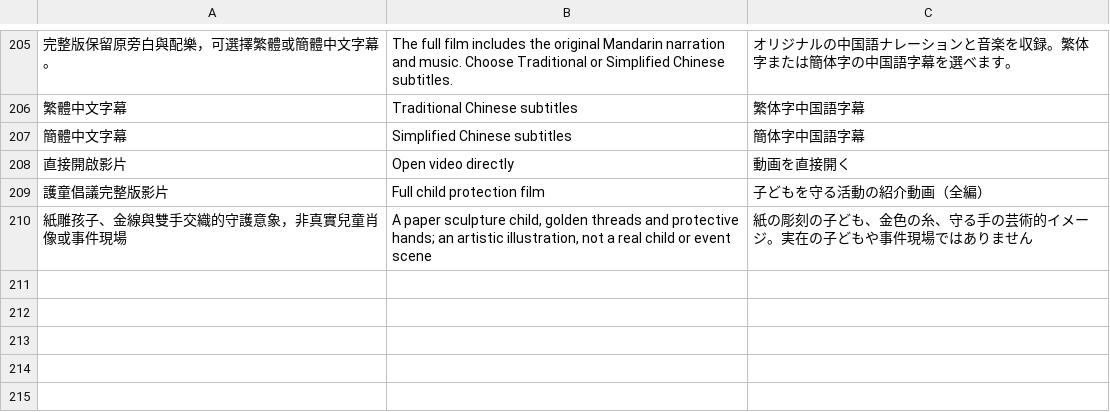
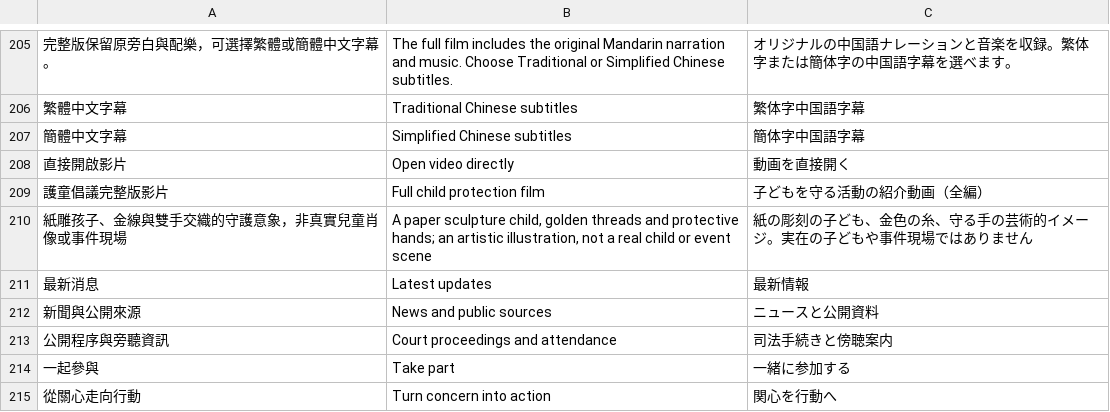
Before and after one commit to jerryzuhow77/child-advocacy-site, a TSV file: scripts/home-locales-20261013.tsv, drawn as a sheet; only a part is shown, gaps mark what is left out; the diff names each change by its address in the sheet, - before the commit and + after, or states it on an @@ line.

```diff
--- a/scripts/home-locales-20261013.tsv
+++ b/scripts/home-locales-20261013.tsv
+row 211: 最新消息 | Latest updates | 最新情報
+row 212: 新聞與公開來源 | News and public sources | ニュースと公開資料
+row 213: 公開程序與旁聽資訊 | Court proceedings and attendance | 司法手続きと傍聴案内
+row 214: 一起參與 | Take part | 一緒に参加する
+row 215: 從關心走向行動 | Turn concern into action | 関心を行動へ
```
Also changed, not shown: 6 other files.
